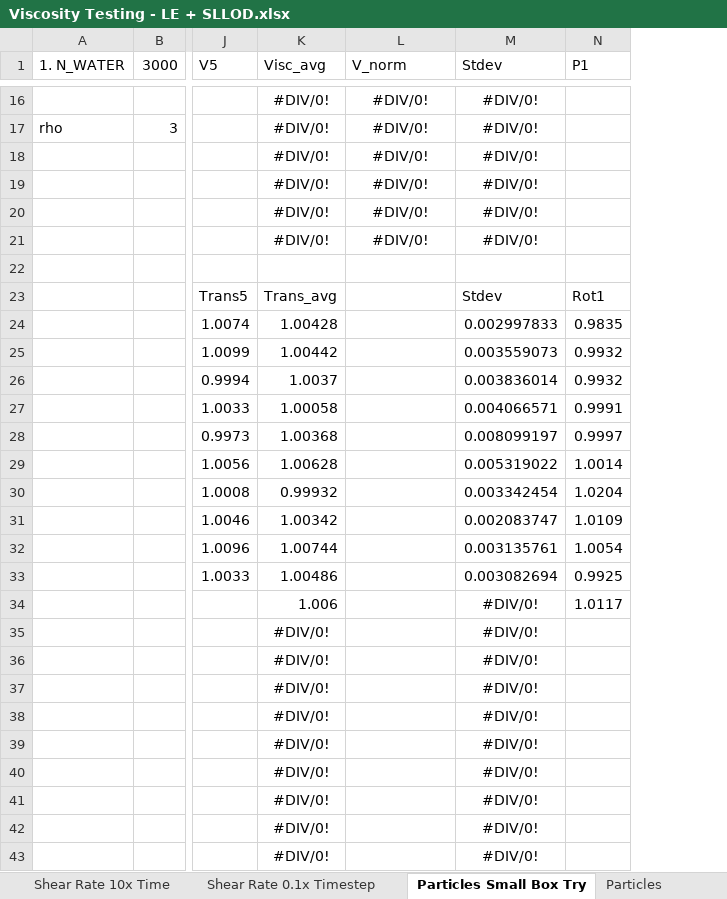
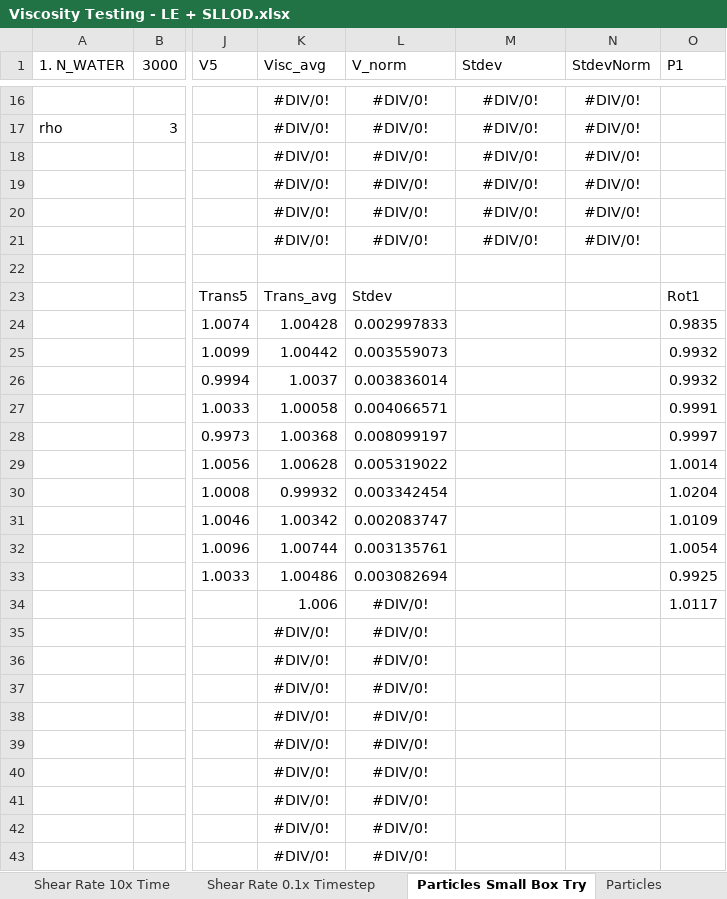
Before and after one commit to chesszz/DPD-colloids, an Excel workbook: Viscosity Testing - LE + SLLOD.xlsx, sheet Particles Small Box Try, drawn as a sheet; only a part is shown, gaps mark what is left out; values as stored, in another font and other column widths than the file's, no borders; charts and pictures not drawn; the diff names each change by its address in the sheet, - before the commit and + after, or states it on an @@ line.

```diff
--- a/Viscosity Testing - LE + SLLOD.xlsx (sheet Particles Small Box Try)
+++ b/Viscosity Testing - LE + SLLOD.xlsx (sheet Particles Small Box Try)
+column N (StdevNorm), rows 16-21: all #DIV/0!
-L23 (V_norm): (empty)
+L23 (V_norm): Stdev
-M23 (Stdev): Stdev
+M23 (Stdev): (empty)
-L24 (V_norm): (empty)
+L24 (V_norm): 0.002997833
-M24 (Stdev): 0.002997833
+M24 (Stdev): (empty)
-L25 (V_norm): (empty)
+L25 (V_norm): 0.003559073
-M25 (Stdev): 0.003559073
+M25 (Stdev): (empty)
-L26 (V_norm): (empty)
+L26 (V_norm): 0.003836014
-M26 (Stdev): 0.003836014
+M26 (Stdev): (empty)
-L27 (V_norm): (empty)
+L27 (V_norm): 0.004066571
-M27 (Stdev): 0.004066571
+M27 (Stdev): (empty)
-L28 (V_norm): (empty)
+L28 (V_norm): 0.008099197
-M28 (Stdev): 0.008099197
+M28 (Stdev): (empty)
-L29 (V_norm): (empty)
+L29 (V_norm): 0.005319022
-M29 (Stdev): 0.005319022
+M29 (Stdev): (empty)
-L30 (V_norm): (empty)
+L30 (V_norm): 0.003342454
-M30 (Stdev): 0.003342454
+M30 (Stdev): (empty)
-L31 (V_norm): (empty)
+L31 (V_norm): 0.002083747
-M31 (Stdev): 0.002083747
+M31 (Stdev): (empty)
-L32 (V_norm): (empty)
+L32 (V_norm): 0.003135761
-M32 (Stdev): 0.003135761
+M32 (Stdev): (empty)
-L33 (V_norm): (empty)
+L33 (V_norm): 0.003082694
-M33 (Stdev): 0.003082694
+M33 (Stdev): (empty)
-L34:L43 (V_norm): (empty)
+L34:L43 (V_norm): #DIV/0!
-M34:M43 (Stdev): #DIV/0!
+M34:M43 (Stdev): (empty)
```
Also changed, not shown: sheet Particles Remove Wat, sheet Particles 0.1x Step, sheet Particles Remove Wat 0.1x Step, sheet Particles, formulas that keep their value, charts or pictures, 28 other files.
